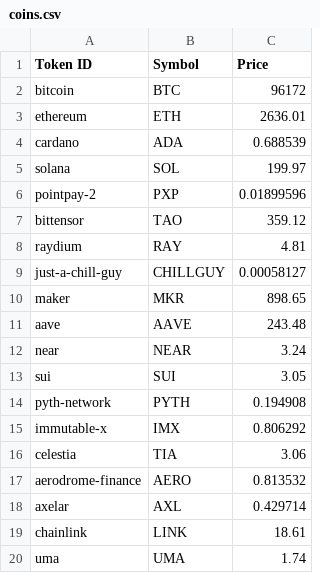
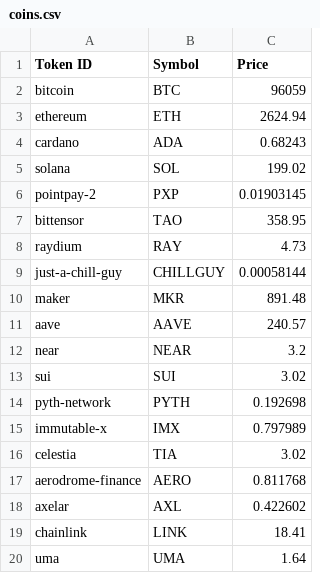
Before and after one commit to jandelima/crypto-prices-coingecko, a CSV file: coins.csv, drawn as a sheet.

```diff
--- a/coins.csv
+++ b/coins.csv
@@ -1,20 +1,20 @@
 Token ID|Symbol|Price
-bitcoin|BTC|96172
-ethereum|ETH|2636.01
-cardano|ADA|0.688539
-solana|SOL|199.97
-pointpay-2|PXP|0.01899596
-bittensor|TAO|359.12
-raydium|RAY|4.81
-just-a-chill-guy|CHILLGUY|0.00058127
-maker|MKR|898.65
-aave|AAVE|243.48
-near|NEAR|3.24
-sui|SUI|3.05
-pyth-network|PYTH|0.194908
-immutable-x|IMX|0.806292
-celestia|TIA|3.06
-aerodrome-finance|AERO|0.813532
-axelar|AXL|0.429714
-chainlink|LINK|18.61
-uma|UMA|1.74
+bitcoin|BTC|96059
+ethereum|ETH|2624.94
+cardano|ADA|0.68243
+solana|SOL|199.02
+pointpay-2|PXP|0.01903145
+bittensor|TAO|358.95
+raydium|RAY|4.73
+just-a-chill-guy|CHILLGUY|0.00058144
+maker|MKR|891.48
+aave|AAVE|240.57
+near|NEAR|3.2
+sui|SUI|3.02
+pyth-network|PYTH|0.192698
+immutable-x|IMX|0.797989
+celestia|TIA|3.02
+aerodrome-finance|AERO|0.811768
+axelar|AXL|0.422602
+chainlink|LINK|18.41
+uma|UMA|1.64
```
Also changed, not shown: 1 other file.
